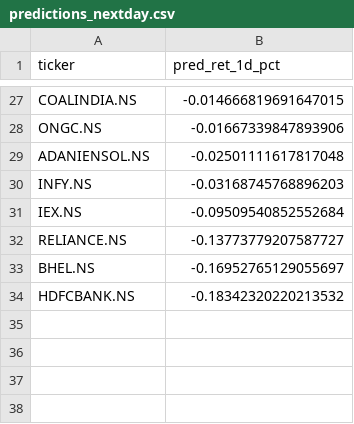
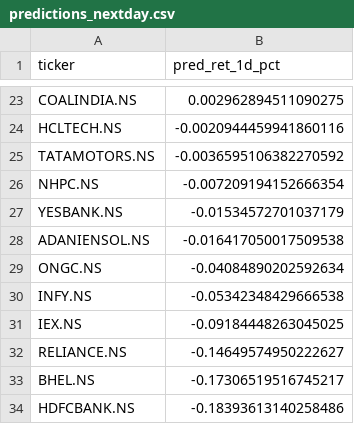
Before and after one commit to NGowthamKumar/Stock_Sentiment, a CSV file: data/predictions_nextday.csv, drawn as a sheet; only a part is shown, gaps mark what is left out; removed rows and columns are numbered as before the commit, all else as after; the diff covers the shown part only; the diff names each change by its address in the sheet, - before the commit and + after, or states it on an @@ line.

```diff
--- a/data/predictions_nextday.csv
+++ b/data/predictions_nextday.csv
-B23 (pred_ret_1d_pct): -0.014666819691647015
+B23 (pred_ret_1d_pct): 0.002962894511090275
-row 28: ONGC.NS | -0.01667339847893906
+row 24: HCLTECH.NS | -0.0020944459941860116
+row 25: TATAMOTORS.NS | -0.0036595106382270592
+row 26: NHPC.NS | -0.007209194152666354
+row 27: YESBANK.NS | -0.01534572701037179
-B28 (pred_ret_1d_pct): -0.02501111617817048
+B28 (pred_ret_1d_pct): -0.016417050017509538
+row 29: ONGC.NS | -0.04084890202592634
-B30 (pred_ret_1d_pct): -0.03168745768896203
+B30 (pred_ret_1d_pct): -0.05342348429666538
-B31 (pred_ret_1d_pct): -0.09509540852552684
+B31 (pred_ret_1d_pct): -0.09184448263045025
-B32 (pred_ret_1d_pct): -0.13773779207587727
+B32 (pred_ret_1d_pct): -0.14649574950222627
-B33 (pred_ret_1d_pct): -0.16952765129055697
+B33 (pred_ret_1d_pct): -0.17306519516745217
-B34 (pred_ret_1d_pct): -0.18342320220213532
+B34 (pred_ret_1d_pct): -0.18393613140258486
```
Also changed, not shown: 9 added rows, 13 removed rows and 11 edited cells elsewhere in this file, data/history/stock_sentiment_summary_history.csv, data/stock_sentiment_summary.csv, 2 other files.
